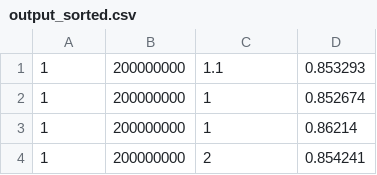
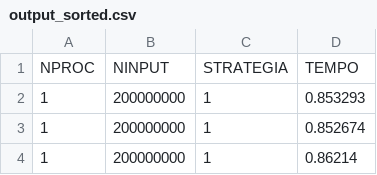
Before and after one commit to marcellorussox/MIMD-DM-Parallel-sum, a CSV file: output_sorted.csv, drawn as a sheet; only a part is shown; the shorter side is filled out with more unchanged rows.

```diff
--- a/output_sorted.csv
+++ b/output_sorted.csv
@@ -1,2 +1,3 @@
-1,200000000,1.1,0.853293
+NPROC,NINPUT,STRATEGIA,TEMPO
+1,200000000,1,0.853293
 1,200000000,1,0.852674
```
Also changed, not shown: 4 other files.
